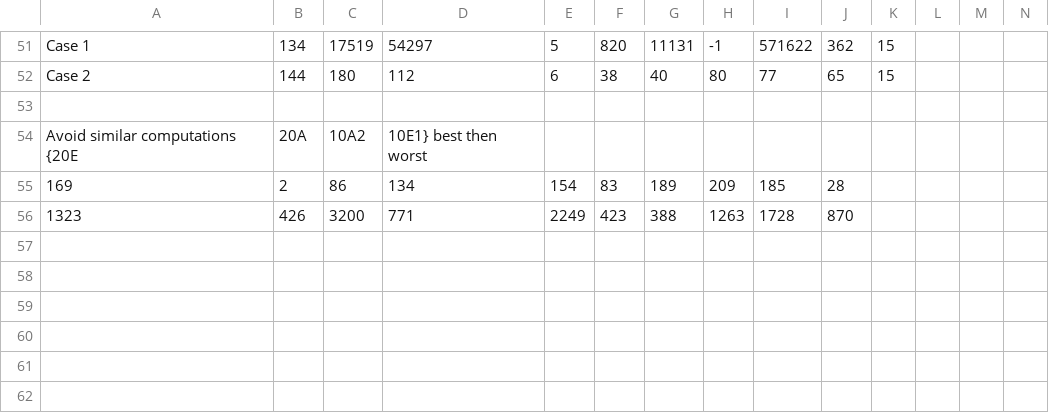
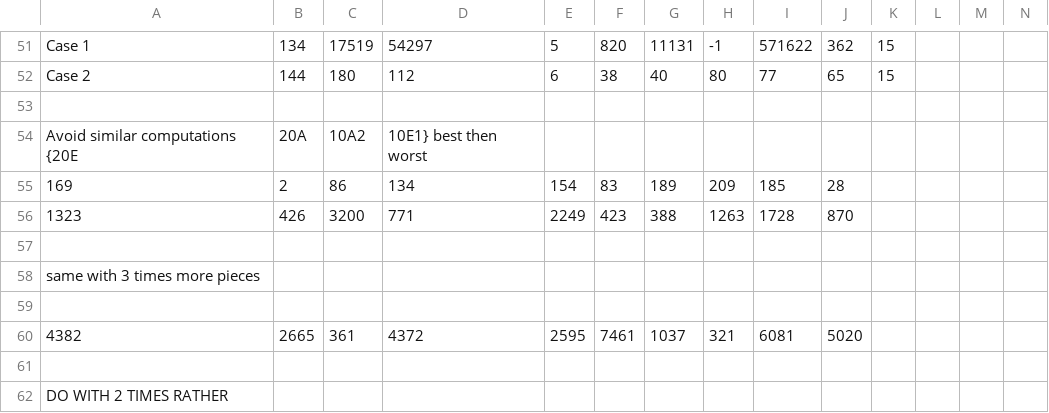
Before and after one commit to alex-kings/brio-project, a CSV file: measurements/heuristic_comparison.csv, drawn as a sheet; only a part is shown, gaps mark what is left out; rows hold the shown columns only; the diff names each change by its address in the sheet, - before the commit and + after, or states it on an @@ line.

Commit message:
Start measurements for more pieces.

```diff
--- a/measurements/heuristic_comparison.csv
+++ b/measurements/heuristic_comparison.csv
+row 57: (empty)
+row 58: same with 3 times more pieces
+row 59: (empty)
+row 60: 4382 | 2665 | 361 | 4372 | 2595 | 7461 | 1037 | 321 | 6081 | 5020
+row 61: (empty)
+row 62: DO WITH 2 TIMES RATHER
```
Also changed, not shown: 3 other files.
